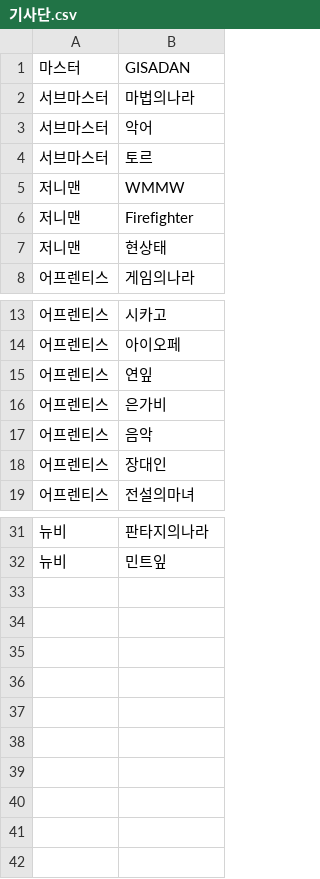
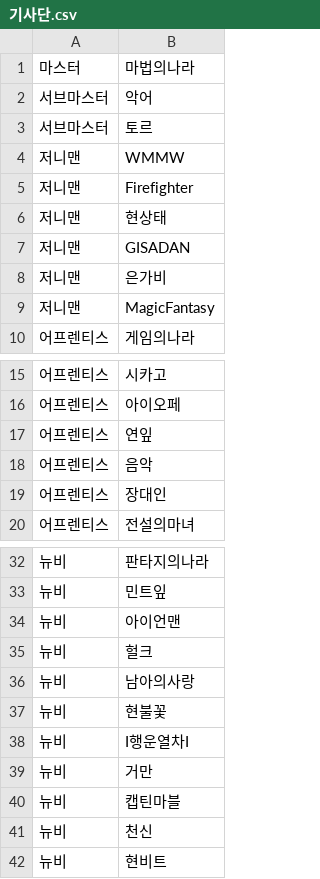
Before and after one commit to reastykim/Godius.Rank, a CSV file: Godius.RankCollector/기사단.csv, drawn as a sheet; only a part is shown, gaps mark what is left out.

Commit message:
Updated the WeeklyRankTableColumns Updated the member info of Gisadan Adding a Model charts

```diff
--- a/Godius.RankCollector/기사단.csv
+++ b/Godius.RankCollector/기사단.csv
@@ -1,3 +1,2 @@
-마스터,GISADAN
-서브마스터,마법의나라
+마스터,마법의나라
 서브마스터,악어
@@ -7,2 +6,5 @@
 저니맨,현상태
+저니맨,GISADAN
+저니맨,은가비
+저니맨,MagicFantasy
 어프렌티스,게임의나라
@@ -15,3 +17,2 @@
 어프렌티스,연잎
-어프렌티스,은가비
 어프렌티스,음악
@@ -32 +33,10 @@
 뉴비,민트잎
+뉴비,아이언맨
+뉴비,헐크
+뉴비,남아의사랑
+뉴비,현불꽃
+뉴비,I행운열차I
+뉴비,거만
+뉴비,캡틴마블
+뉴비,천신
+뉴비,현비트
```
Also changed, not shown: 11 other files.
